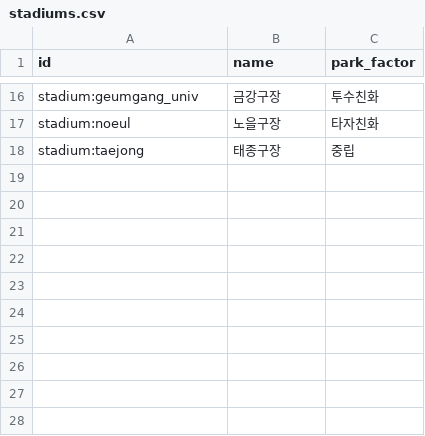
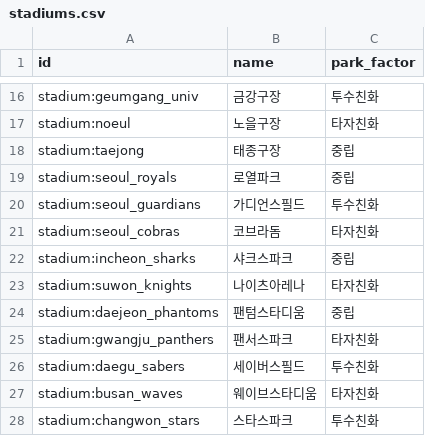
Before and after one commit to chohuis/ProjectB, a CSV file: 03.OnePitch/data/seed/stadiums.csv, drawn as a sheet; only a part is shown, gaps mark what is left out; the diff names each change by its address in the sheet, - before the commit and + after, or states it on an @@ line.

```diff
--- a/03.OnePitch/data/seed/stadiums.csv
+++ b/03.OnePitch/data/seed/stadiums.csv
+row 19: stadium:seoul_royals | 로열파크 | 중립
+row 20: stadium:seoul_guardians | 가디언스필드 | 투수친화
+row 21: stadium:seoul_cobras | 코브라돔 | 타자친화
+row 22: stadium:incheon_sharks | 샤크스파크 | 중립
+row 23: stadium:suwon_knights | 나이츠아레나 | 타자친화
+row 24: stadium:daejeon_phantoms | 팬텀스타디움 | 중립
+row 25: stadium:gwangju_panthers | 팬서스파크 | 타자친화
+row 26: stadium:daegu_sabers | 세이버스필드 | 투수친화
+row 27: stadium:busan_waves | 웨이브스타디움 | 타자친화
+row 28: stadium:changwon_stars | 스타스파크 | 투수친화
```
Also changed, not shown: 03.OnePitch/data/seed/team_org.csv, 03.OnePitch/data/seed/team_season_ranks.csv, 8 other files.
